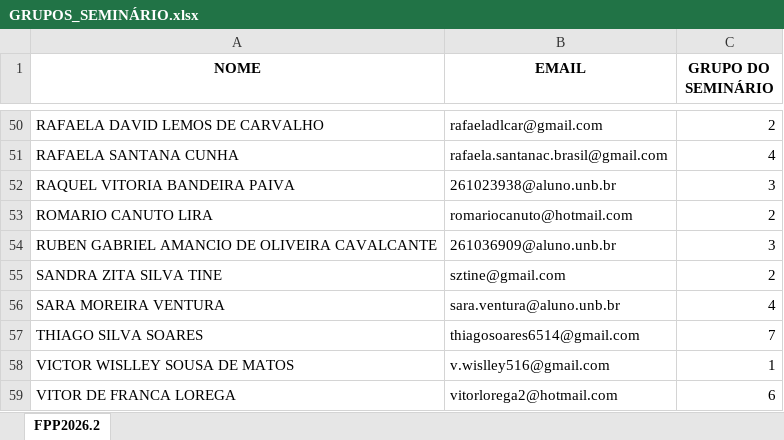
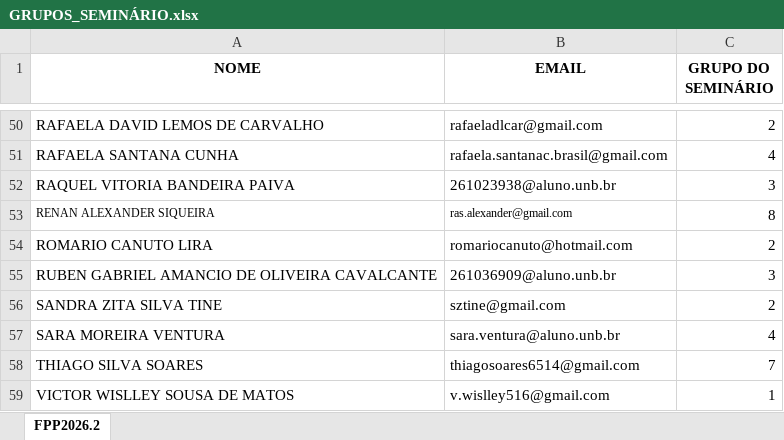
Before and after one commit to robertvidigal/FPP2026.2, an Excel workbook: SEMINÁRIO/GRUPOS_SEMINÁRIO.xlsx, sheet FPP2026.2, drawn as a sheet; only a part is shown, gaps mark what is left out; the shorter side is filled out with more unchanged rows; values as stored, in another font and other column widths than the file's, no borders; the diff names each change by its address in the sheet, - before the commit and + after, or states it on an @@ line.

Commit message:
upload aula 6 e grupos

```diff
--- a/SEMINÁRIO/GRUPOS_SEMINÁRIO.xlsx (sheet FPP2026.2)
+++ b/SEMINÁRIO/GRUPOS_SEMINÁRIO.xlsx (sheet FPP2026.2)
+row 53: RENAN ALEXANDER SIQUEIRA | ras.alexander@gmail.com | 8
```
Also changed, not shown: 1 other file.
